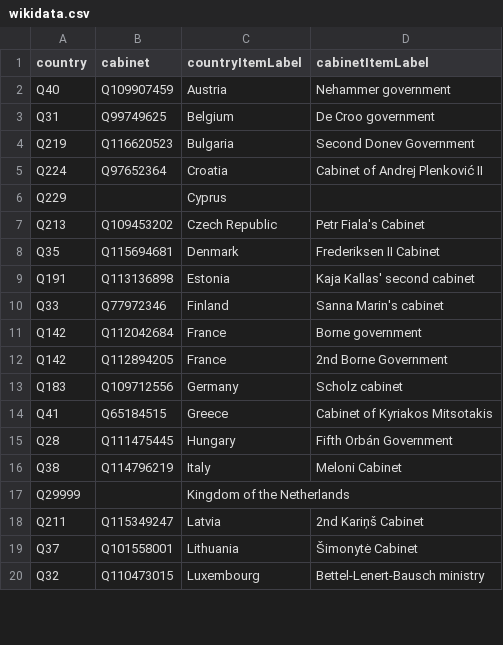
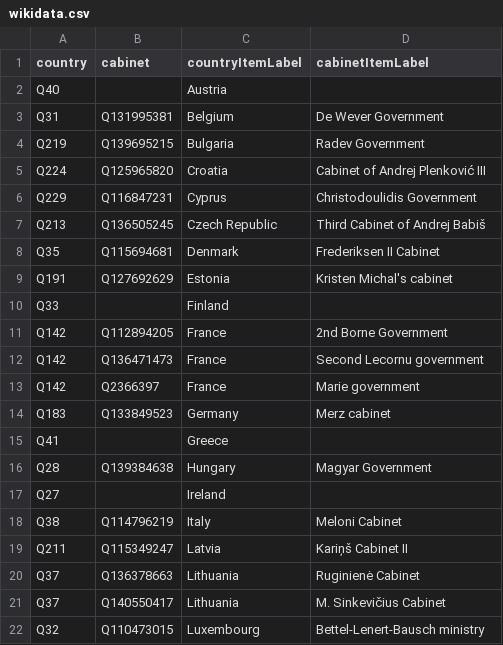
Before and after one commit to every-politician-scrapers/eu-cabinets, a CSV file: data/wikidata.csv, drawn as a sheet; only a part is shown; the diff covers the shown part only.

```diff
--- a/data/wikidata.csv
+++ b/data/wikidata.csv
@@ -1,20 +1,22 @@
 country,cabinet,countryItemLabel,cabinetItemLabel
-Q40,Q109907459,Austria,Nehammer government
-Q31,Q99749625,Belgium,De Croo government
-Q219,Q116620523,Bulgaria,Second Donev Government
-Q224,Q97652364,Croatia,Cabinet of Andrej Plenković II
-Q229,,Cyprus,
-Q213,Q109453202,Czech Republic,Petr Fiala's Cabinet
+Q40,,Austria,
+Q31,Q131995381,Belgium,De Wever Government
+Q219,Q139695215,Bulgaria,Radev Government
+Q224,Q125965820,Croatia,Cabinet of Andrej Plenković III
+Q229,Q116847231,Cyprus,Christodoulidis Government
+Q213,Q136505245,Czech Republic,Third Cabinet of Andrej Babiš
 Q35,Q115694681,Denmark,Frederiksen II Cabinet
-Q191,Q113136898,Estonia,Kaja Kallas' second cabinet
-Q33,Q77972346,Finland,Sanna Marin's cabinet
-Q142,Q112042684,France,Borne government
+Q191,Q127692629,Estonia,Kristen Michal's cabinet
+Q33,,Finland,
 Q142,Q112894205,France,2nd Borne Government
-Q183,Q109712556,Germany,Scholz cabinet
-Q41,Q65184515,Greece,Cabinet of Kyriakos Mitsotakis
-Q28,Q111475445,Hungary,Fifth Orbán Government
+Q142,Q136471473,France,Second Lecornu government
+Q142,Q2366397,France,Marie government
+Q183,Q133849523,Germany,Merz cabinet
+Q41,,Greece,
+Q28,Q139384638,Hungary,Magyar Government
+Q27,,Ireland,
 Q38,Q114796219,Italy,Meloni Cabinet
-Q29999,,Kingdom of the Netherlands,
-Q211,Q115349247,Latvia,2nd Kariņš Cabinet
-Q37,Q101558001,Lithuania,Šimonytė Cabinet
+Q211,Q115349247,Latvia,Kariņš Cabinet II
+Q37,Q136378663,Lithuania,Ruginienė Cabinet
+Q37,Q140550417,Lithuania,M. Sinkevičius Cabinet
 Q32,Q110473015,Luxembourg,Bettel-Lenert-Bausch ministry
```
Also changed, not shown: 3 added rows, 1 removed row and 12 edited cells elsewhere in this file, data/wikipedia.csv, 1 other file.
